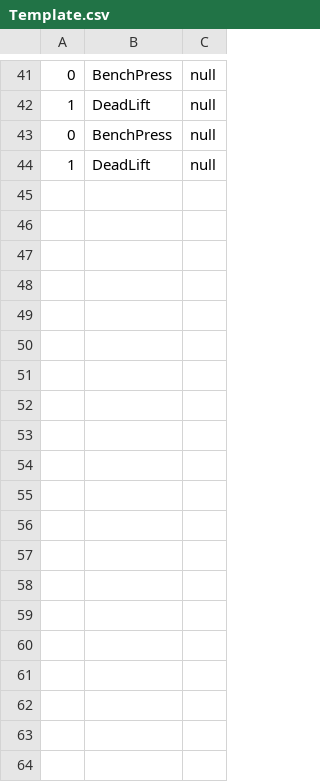
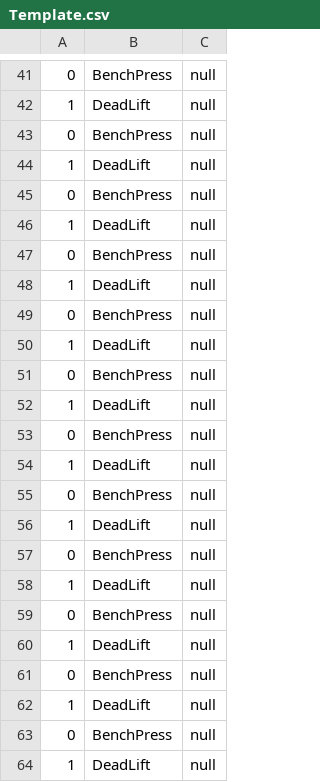
Before and after one commit to remllezrovert/LibreGainz, a CSV file: data/Template.csv, drawn as a sheet; only a part is shown, gaps mark what is left out; the diff covers the shown part only.

```diff
--- a/data/Template.csv
+++ b/data/Template.csv
@@ -44 +44,21 @@
 1,"DeadLift","null",""
+0,"BenchPress","null",""
+1,"DeadLift","null",""
+0,"BenchPress","null",""
+1,"DeadLift","null",""
+0,"BenchPress","null",""
+1,"DeadLift","null",""
+0,"BenchPress","null",""
+1,"DeadLift","null",""
+0,"BenchPress","null",""
+1,"DeadLift","null",""
+0,"BenchPress","null",""
+1,"DeadLift","null",""
+0,"BenchPress","null",""
+1,"DeadLift","null",""
+0,"BenchPress","null",""
+1,"DeadLift","null",""
+0,"BenchPress","null",""
+1,"DeadLift","null",""
+0,"BenchPress","null",""
+1,"DeadLift","null",""
```
Also changed, not shown: 16 added rows elsewhere in this file, data/Isometric.csv, data/Strength.csv, 19 other files.
